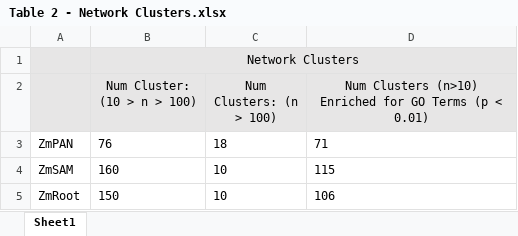
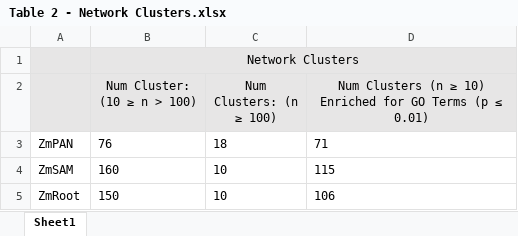
Before and after one commit to schae234/CamocoManuscript, an Excel workbook: Tables/Table 2 - Network Clusters.xlsx, sheet Sheet1, drawn as a sheet; values as stored, in another font and other column widths than the file's, no borders; the diff names each change by its address in the sheet, - before the commit and + after, or states it on an @@ line.

```diff
--- a/Tables/Table 2 - Network Clusters.xlsx (sheet Sheet1)
+++ b/Tables/Table 2 - Network Clusters.xlsx (sheet Sheet1)
-B2: Num Cluster: (10 > n > 100)
+B2: Num Cluster: (10 ≥ n > 100)
-C2: Num Clusters: (n > 100)
+C2: Num Clusters: (n ≥ 100)
-D2: Num Clusters (n>10) Enriched for GO Terms (p < 0.01)
+D2: Num Clusters (n ≥ 10) Enriched for GO Terms (p ≤ 0.01)
```
Also changed, not shown: SuppTables/Supp. Table 1 - Full Network GO Terms.xlsx, Tables/Table 1 - Network GO Terms.xlsx, 27 other files.
